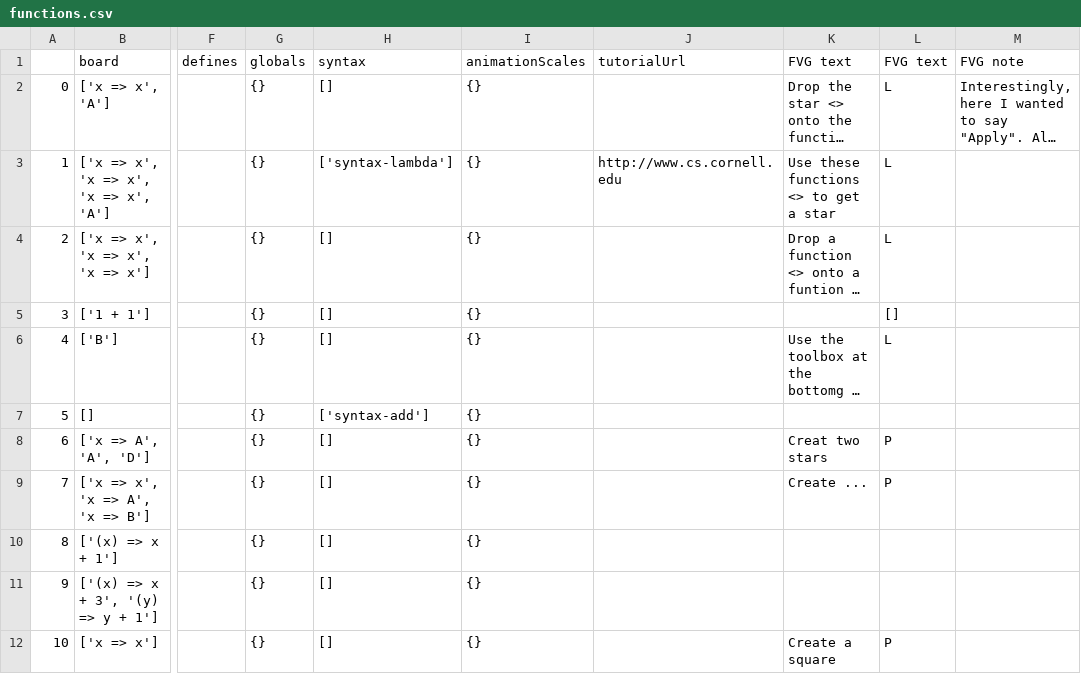
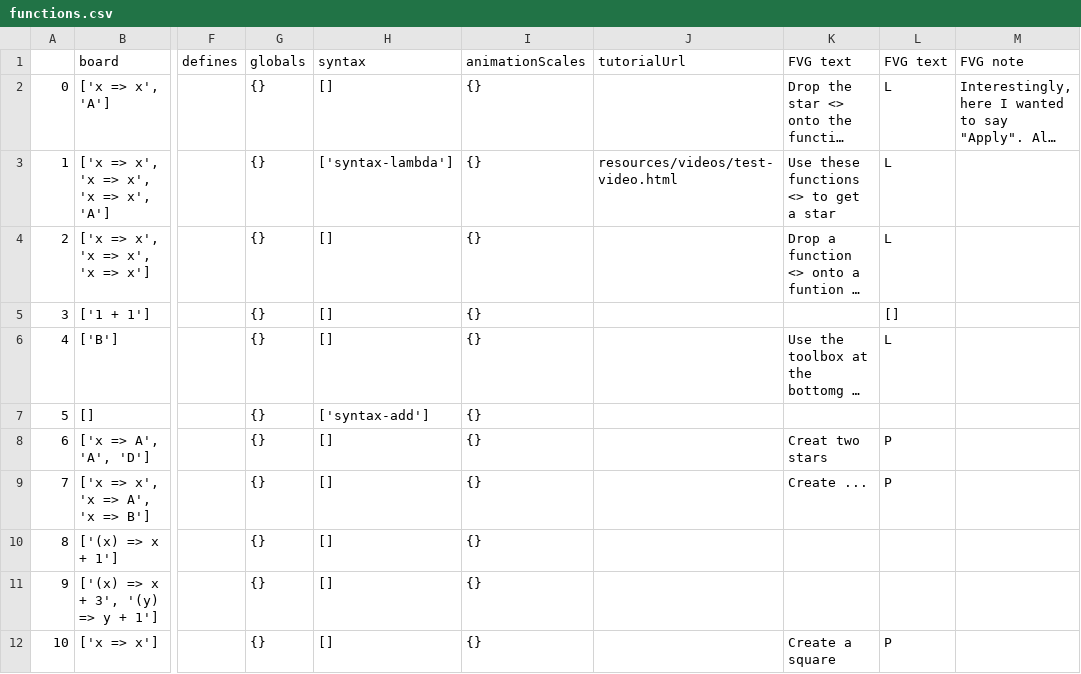
Before and after one commit to laptou/reduct, a CSV file: chapterutil/levels/functions.csv, drawn as a sheet; only a part is shown, gaps mark what is left out; long unchanged cells end in …; the diff names each change by its address in the sheet, - before the commit and + after, or states it on an @@ line.

Commit message:
Very bad test video for level 2

```diff
--- a/chapterutil/levels/functions.csv
+++ b/chapterutil/levels/functions.csv
-J3 (tutorialUrl): http://www.cs.cornell.edu
+J3 (tutorialUrl): resources/videos/test-video.html
```
Also changed, not shown: 3 other files.
